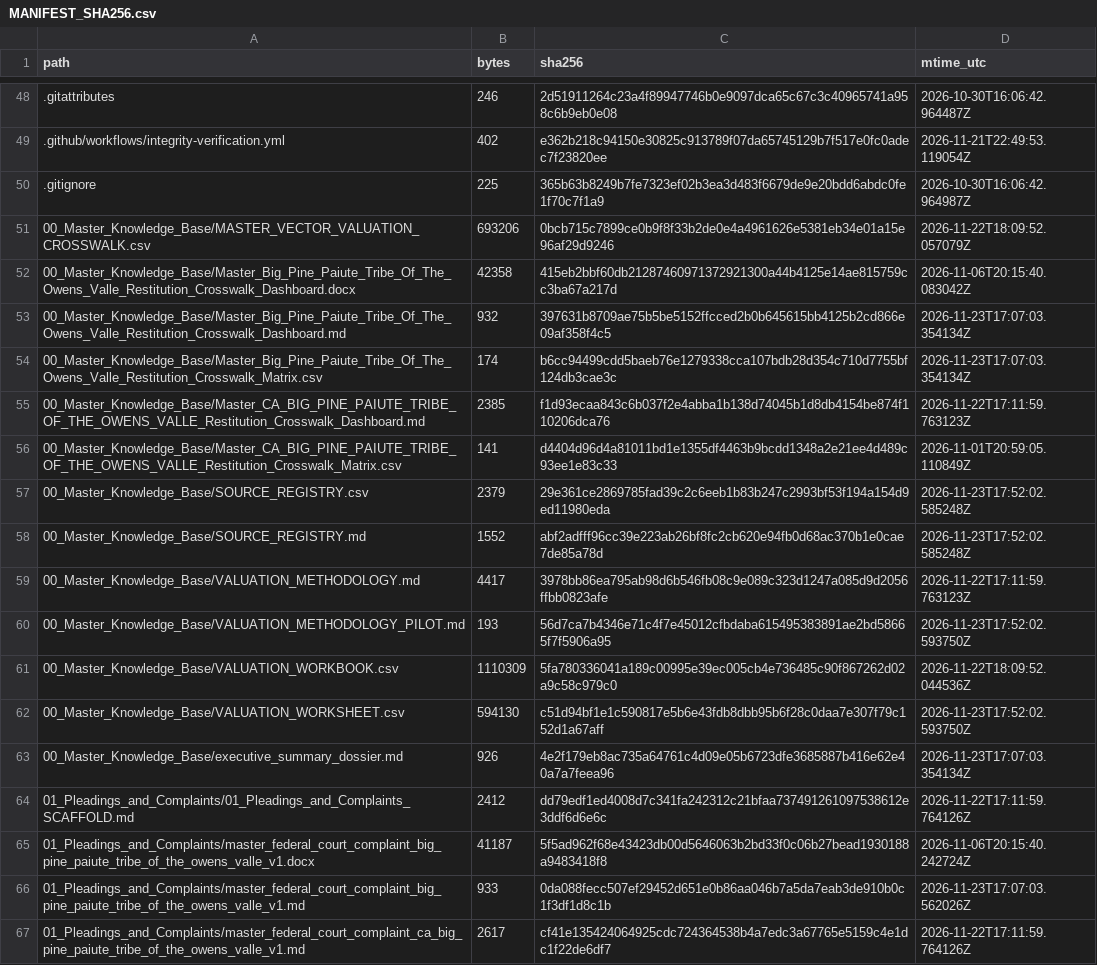
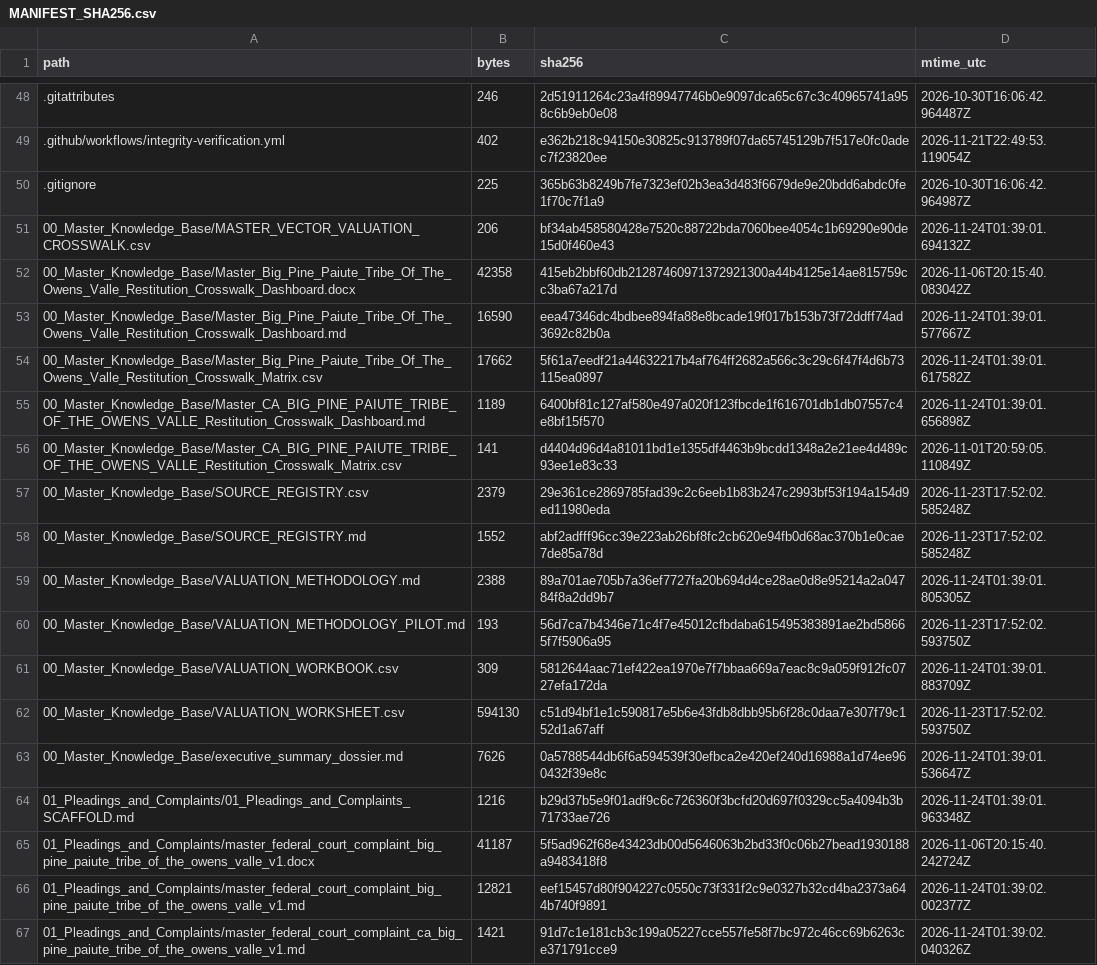
Before and after one commit to GlobalRestitutionAlliance/turtle-island-us-ca-big-pine-paiute-tribe-of-the-owens-valle-master-litigation, a CSV file: 99_Archives_and_Manifests/MANIFEST_SHA256.csv, drawn as a sheet; only a part is shown, gaps mark what is left out; the diff covers the shown part only.

```diff
--- a/99_Archives_and_Manifests/MANIFEST_SHA256.csv
+++ b/99_Archives_and_Manifests/MANIFEST_SHA256.csv
@@ -50,7 +50,7 @@ path,bytes,sha256,mtime_utc
 .gitignore,225,365b63b8249b7fe7323ef02b3ea3d483f6679de9e20bdd6abdc0fe1f70c7f1a9,2026-10-30T16:06:42.964987Z
-00_Master_Knowledge_Base/MASTER_VECTOR_VALUATION_CROSSWALK.csv,693206,0bcb715c7899ce0b9f8f33b2de0e4a4961626e5381eb34e01a15e96af29d9246,2026-11-22T18:09:52.057079Z
+00_Master_Knowledge_Base/MASTER_VECTOR_VALUATION_CROSSWALK.csv,206,bf34ab458580428e7520c88722bda7060bee4054c1b69290e90de15d0f460e43,2026-11-24T01:39:01.694132Z
 00_Master_Knowledge_Base/Master_Big_Pine_Paiute_Tribe_Of_The_Owens_Valle_Restitution_Crosswalk_Dashboard.docx,42358,415eb2bbf60db21287460971372921300a44b4125e14ae815759cc3ba67a217d,2026-11-06T20:15:40.083042Z
-00_Master_Knowledge_Base/Master_Big_Pine_Paiute_Tribe_Of_The_Owens_Valle_Restitution_Crosswalk_Dashboard.md,932,397631b8709ae75b5be5152ffcced2b0b645615bb4125b2cd866e09af358f4c5,2026-11-23T17:07:03.354134Z
-00_Master_Knowledge_Base/Master_Big_Pine_Paiute_Tribe_Of_The_Owens_Valle_Restitution_Crosswalk_Matrix.csv,174,b6cc94499cdd5baeb76e1279338cca107bdb28d354c710d7755bf124db3cae3c,2026-11-23T17:07:03.354134Z
-00_Master_Knowledge_Base/Master_CA_BIG_PINE_PAIUTE_TRIBE_OF_THE_OWENS_VALLE_Restitution_Crosswalk_Dashboard.md,2385,f1d93ecaa843c6b037f2e4abba1b138d74045b1d8db4154be874f110206dca76,2026-11-22T17:11:59.763123Z
+00_Master_Knowledge_Base/Master_Big_Pine_Paiute_Tribe_Of_The_Owens_Valle_Restitution_Crosswalk_Dashboard.md,16590,eea47346dc4bdbee894fa88e8bcade19f017b153b73f72ddff74ad3692c82b0a,2026-11-24T01:39:01.577667Z
+00_Master_Knowledge_Base/Master_Big_Pine_Paiute_Tribe_Of_The_Owens_Valle_Restitution_Crosswalk_Matrix.csv,17662,5f61a7eedf21a44632217b4af764ff2682a566c3c29c6f47f4d6b73115ea0897,2026-11-24T01:39:01.617582Z
+00_Master_Knowledge_Base/Master_CA_BIG_PINE_PAIUTE_TRIBE_OF_THE_OWENS_VALLE_Restitution_Crosswalk_Dashboard.md,1189,6400bf81c127af580e497a020f123fbcde1f616701db1db07557c4e8bf15f570,2026-11-24T01:39:01.656898Z
 00_Master_Knowledge_Base/Master_CA_BIG_PINE_PAIUTE_TRIBE_OF_THE_OWENS_VALLE_Restitution_Crosswalk_Matrix.csv,141,d4404d96d4a81011bd1e1355df4463b9bcdd1348a2e21ee4d489c93ee1e83c33,2026-11-01T20:59:05.110849Z
@@ -58,10 +58,10 @@ path,bytes,sha256,mtime_utc
 00_Master_Knowledge_Base/SOURCE_REGISTRY.md,1552,abf2adfff96cc39e223ab26bf8fc2cb620e94fb0d68ac370b1e0cae7de85a78d,2026-11-23T17:52:02.585248Z
-00_Master_Knowledge_Base/VALUATION_METHODOLOGY.md,4417,3978bb86ea795ab98d6b546fb08c9e089c323d1247a085d9d2056ffbb0823afe,2026-11-22T17:11:59.763123Z
+00_Master_Knowledge_Base/VALUATION_METHODOLOGY.md,2388,89a701ae705b7a36ef7727fa20b694d4ce28ae0d8e95214a2a04784f8a2dd9b7,2026-11-24T01:39:01.805305Z
 00_Master_Knowledge_Base/VALUATION_METHODOLOGY_PILOT.md,193,56d7ca7b4346e71c4f7e45012cfbdaba615495383891ae2bd58665f7f5906a95,2026-11-23T17:52:02.593750Z
-00_Master_Knowledge_Base/VALUATION_WORKBOOK.csv,1110309,5fa780336041a189c00995e39ec005cb4e736485c90f867262d02a9c58c979c0,2026-11-22T18:09:52.044536Z
+00_Master_Knowledge_Base/VALUATION_WORKBOOK.csv,309,5812644aac71ef422ea1970e7f7bbaa669a7eac8c9a059f912fc0727efa172da,2026-11-24T01:39:01.883709Z
 00_Master_Knowledge_Base/VALUATION_WORKSHEET.csv,594130,c51d94bf1e1c590817e5b6e43fdb8dbb95b6f28c0daa7e307f79c152d1a67aff,2026-11-23T17:52:02.593750Z
-00_Master_Knowledge_Base/executive_summary_dossier.md,926,4e2f179eb8ac735a64761c4d09e05b6723dfe3685887b416e62e40a7a7feea96,2026-11-23T17:07:03.354134Z
-01_Pleadings_and_Complaints/01_Pleadings_and_Complaints_SCAFFOLD.md,2412,dd79edf1ed4008d7c341fa242312c21bfaa737491261097538612e3ddf6d6e6c,2026-11-22T17:11:59.764126Z
+00_Master_Knowledge_Base/executive_summary_dossier.md,7626,0a5788544db6f6a594539f30efbca2e420ef240d16988a1d74ee960432f39e8c,2026-11-24T01:39:01.536647Z
+01_Pleadings_and_Complaints/01_Pleadings_and_Complaints_SCAFFOLD.md,1216,b29d37b5e9f01adf9c6c726360f3bcfd20d697f0329cc5a4094b3b71733ae726,2026-11-24T01:39:01.963348Z
 01_Pleadings_and_Complaints/master_federal_court_complaint_big_pine_paiute_tribe_of_the_owens_valle_v1.docx,41187,5f5ad962f68e43423db00d5646063b2bd33f0c06b27bead1930188a9483418f8,2026-11-06T20:15:40.242724Z
-01_Pleadings_and_Complaints/master_federal_court_complaint_big_pine_paiute_tribe_of_the_owens_valle_v1.md,933,0da088fecc507ef29452d651e0b86aa046b7a5da7eab3de910b0c1f3df1d8c1b,2026-11-23T17:07:03.562026Z
-01_Pleadings_and_Complaints/master_federal_court_complaint_ca_big_pine_paiute_tribe_of_the_owens_valle_v1.md,2617,cf41e135424064925cdc724364538b4a7edc3a67765e5159c4e1dc1f22de6df7,2026-11-22T17:11:59.764126Z
+01_Pleadings_and_Complaints/master_federal_court_complaint_big_pine_paiute_tribe_of_the_owens_valle_v1.md,12821,eef15457d80f904227c0550c73f331f2c9e0327b32cd4ba2373a644b740f9891,2026-11-24T01:39:02.002377Z
+01_Pleadings_and_Complaints/master_federal_court_complaint_ca_big_pine_paiute_tribe_of_the_owens_valle_v1.md,1421,91d7c1e181cb3c199a05227cce557fe58f7bc972c46cc69b6263ce371791cce9,2026-11-24T01:39:02.040326Z
```
Also changed, not shown: 80 edited cells elsewhere in this file, 37 other files.
